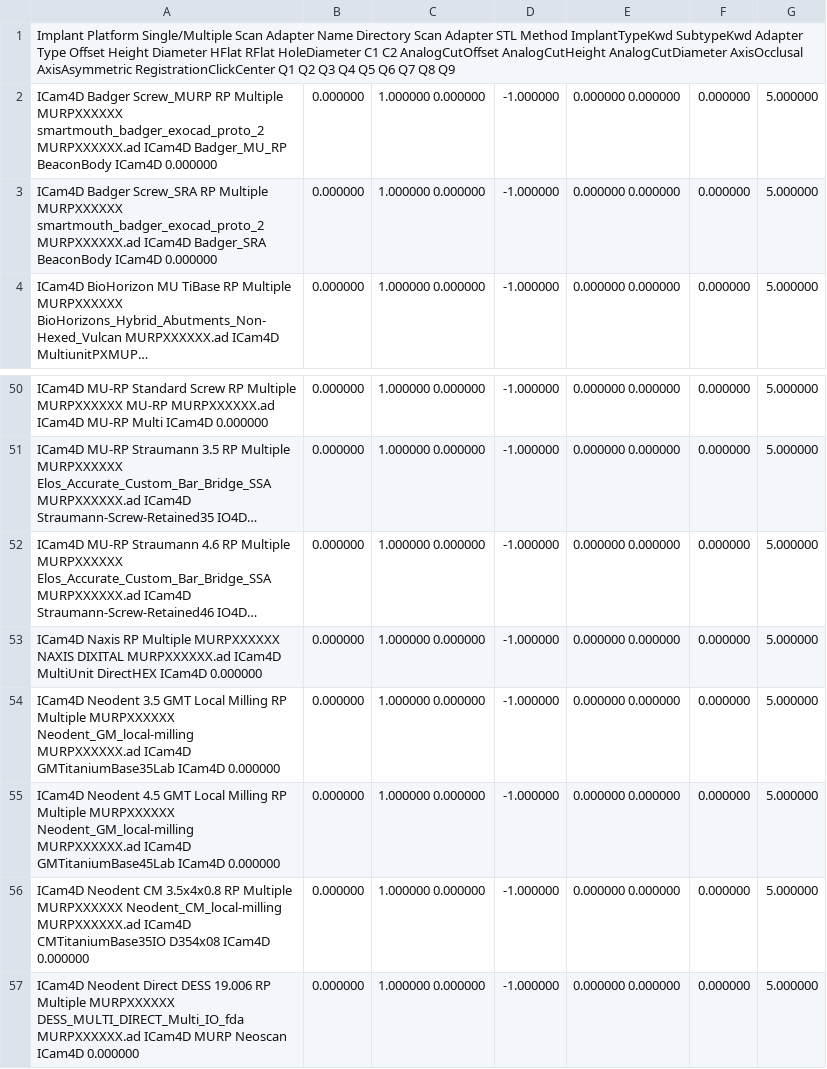
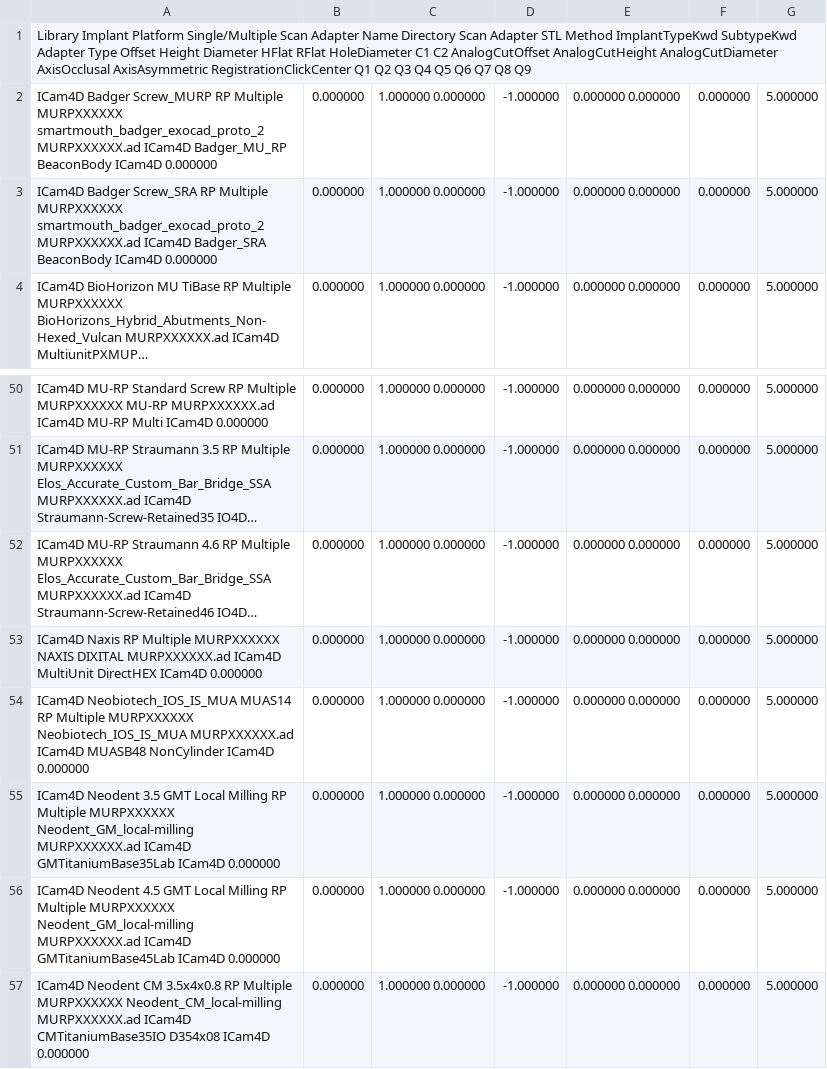
Before and after one commit to TayloJClo/Imetric-Installer, a CSV file: ICamBody Library Master (test).csv, drawn as a sheet; only a part is shown, gaps mark what is left out; the shorter side is filled out with more unchanged rows; long unchanged cells end in …; the diff names each change by its address in the sheet, - before the commit and + after, or states it on an @@ line.

```diff
--- a/ICamBody Library Master (test).csv
+++ b/ICamBody Library Master (test).csv
-A1: Implant Platform…
+A1: Library Implant Platform…
+row 54: ICam4D Neobiotech_IOS_IS_MUA MUAS14 RP Multiple MURPXXXXXX Neobiotech_IOS_IS_MUA MURPXXXXXX.ad ICam4D MUASB48 NonCylinder ICam4D 0.000000 | 0.000000 | 1.000000 0.000000 | -1.000000 | 0.000000 0.000000 | 0.000000 | 5.000000
```
